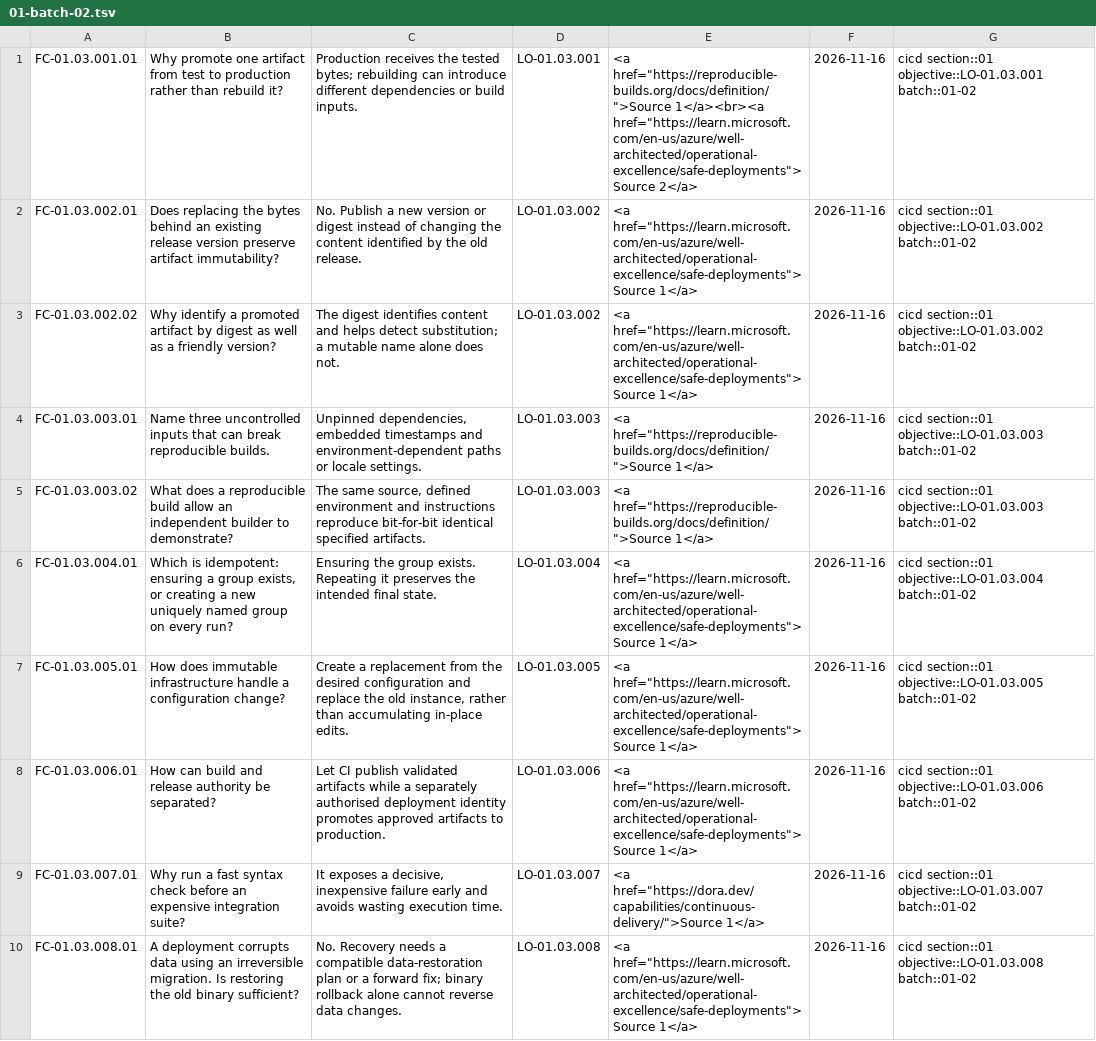
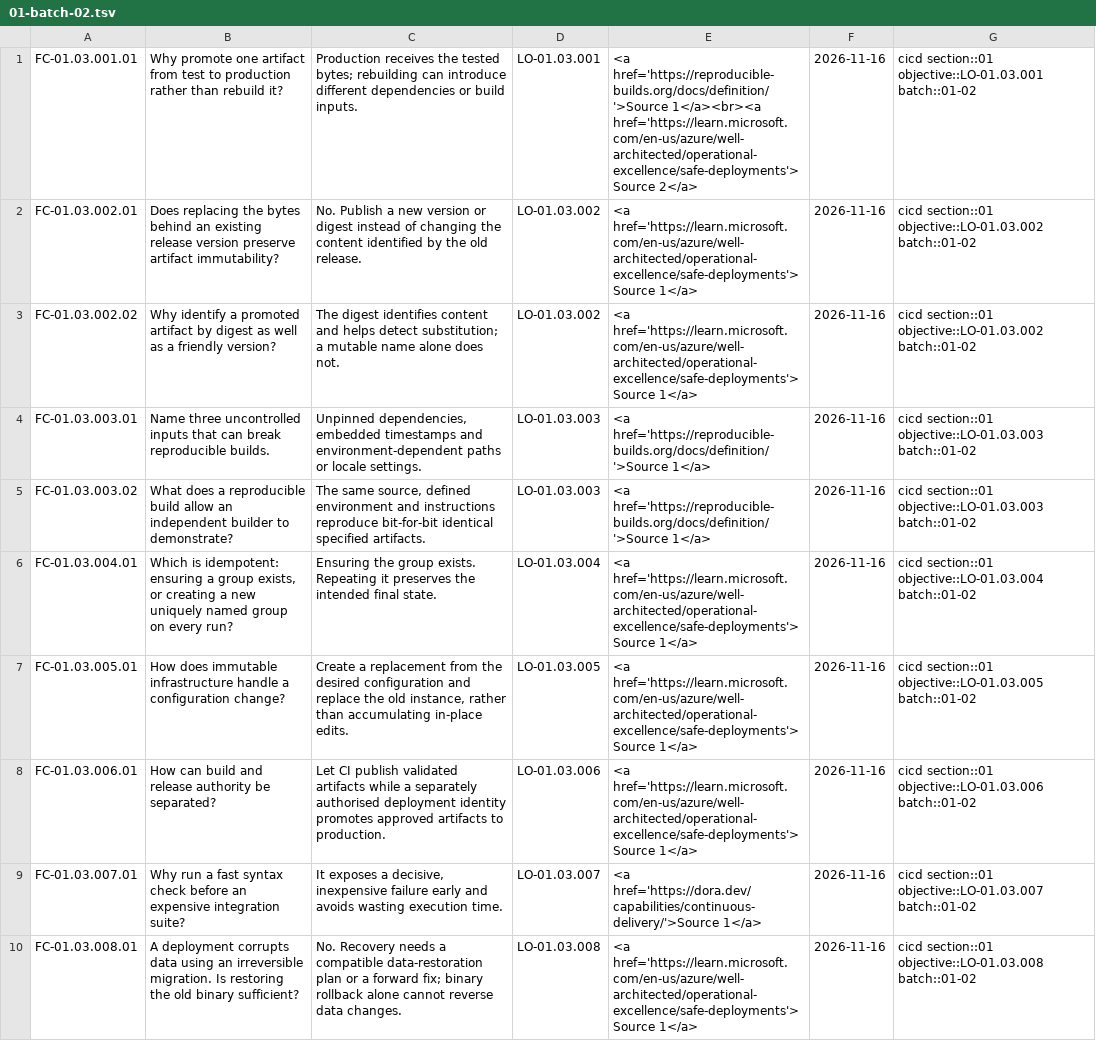
Before and after one commit to mattmcphee/github-flashcards, a TSV file: flashcards/01-batch-02.tsv, drawn as a sheet; only a part is shown; the diff covers the shown part only; the diff names each change by its address in the sheet, - before the commit and + after, or states it on an @@ line.

```diff
--- a/flashcards/01-batch-02.tsv
+++ b/flashcards/01-batch-02.tsv
-E1: <a href="https://reproducible-builds.org/docs/definition/">Source 1</a><br><a href="https://learn.microsoft.com/en-us/azure/well-architected/operational-excellence/safe-deployments">Source 2</a>
+E1: <a href='https://reproducible-builds.org/docs/definition/'>Source 1</a><br><a href='https://learn.microsoft.com/en-us/azure/well-architected/operational-excellence/safe-deployments'>Source 2</a>
-E2:E3: <a href="https://learn.microsoft.com/en-us/azure/well-architected/operational-excellence/safe-deployments">Source 1</a>
+E2:E3: <a href='https://learn.microsoft.com/en-us/azure/well-architected/operational-excellence/safe-deployments'>Source 1</a>
-E4:E5: <a href="https://reproducible-builds.org/docs/definition/">Source 1</a>
+E4:E5: <a href='https://reproducible-builds.org/docs/definition/'>Source 1</a>
-E6:E8: <a href="https://learn.microsoft.com/en-us/azure/well-architected/operational-excellence/safe-deployments">Source 1</a>
+E6:E8: <a href='https://learn.microsoft.com/en-us/azure/well-architected/operational-excellence/safe-deployments'>Source 1</a>
-E9: <a href="https://dora.dev/capabilities/continuous-delivery/">Source 1</a>
+E9: <a href='https://dora.dev/capabilities/continuous-delivery/'>Source 1</a>
-E10: <a href="https://learn.microsoft.com/en-us/azure/well-architected/operational-excellence/safe-deployments">Source 1</a>
+E10: <a href='https://learn.microsoft.com/en-us/azure/well-architected/operational-excellence/safe-deployments'>Source 1</a>
```
Also changed, not shown: 10 edited cells elsewhere in this file, flashcards/01-batch-01.tsv, flashcards/02-batch-01.tsv, 30 other files.
